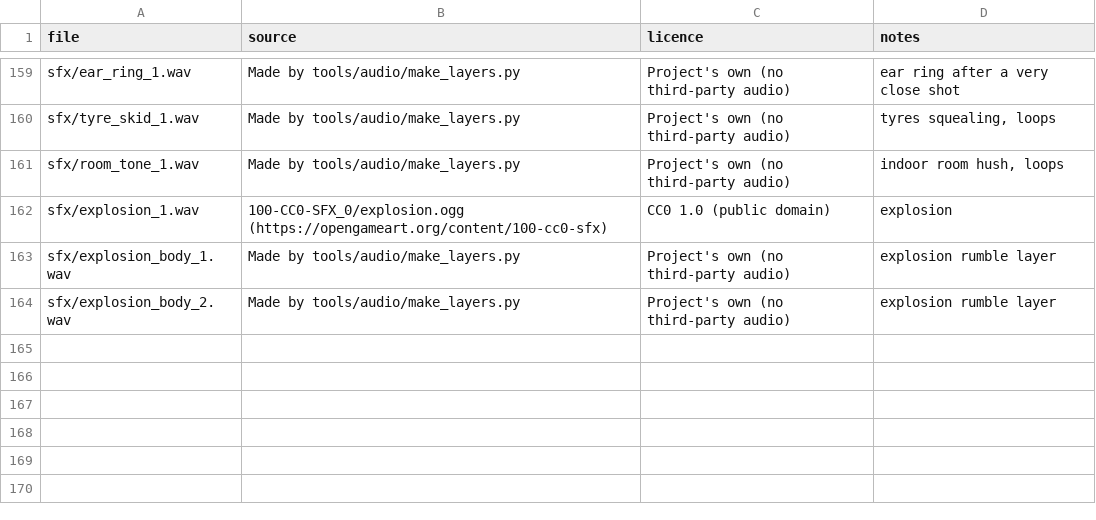
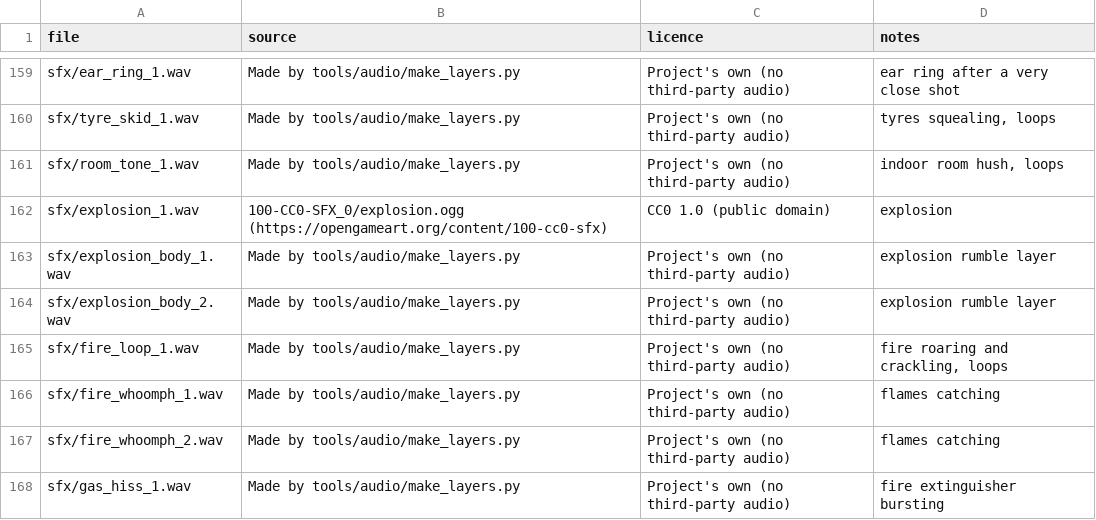
Before and after one commit to Beenster99/the-popo, a CSV file: assets/audio/manifest.csv, drawn as a sheet; only a part is shown, gaps mark what is left out.

```diff
--- a/assets/audio/manifest.csv
+++ b/assets/audio/manifest.csv
@@ -164 +164,5 @@ sfx/explosion_body_1.wav,Made by tools/audio/make_layers.py,Project's own (no th
 sfx/explosion_body_2.wav,Made by tools/audio/make_layers.py,Project's own (no third-party audio),explosion rumble layer
+sfx/fire_loop_1.wav,Made by tools/audio/make_layers.py,Project's own (no third-party audio),"fire roaring and crackling, loops"
+sfx/fire_whoomph_1.wav,Made by tools/audio/make_layers.py,Project's own (no third-party audio),flames catching
+sfx/fire_whoomph_2.wav,Made by tools/audio/make_layers.py,Project's own (no third-party audio),flames catching
+sfx/gas_hiss_1.wav,Made by tools/audio/make_layers.py,Project's own (no third-party audio),fire extinguisher bursting
```
Also changed, not shown: 42 other files.
